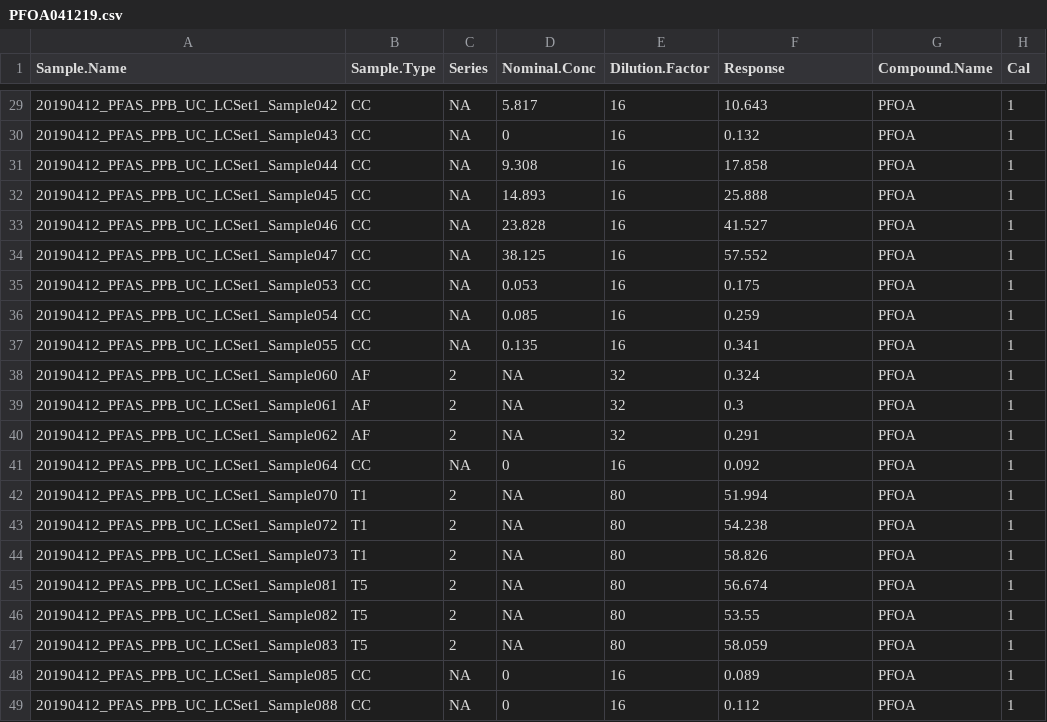
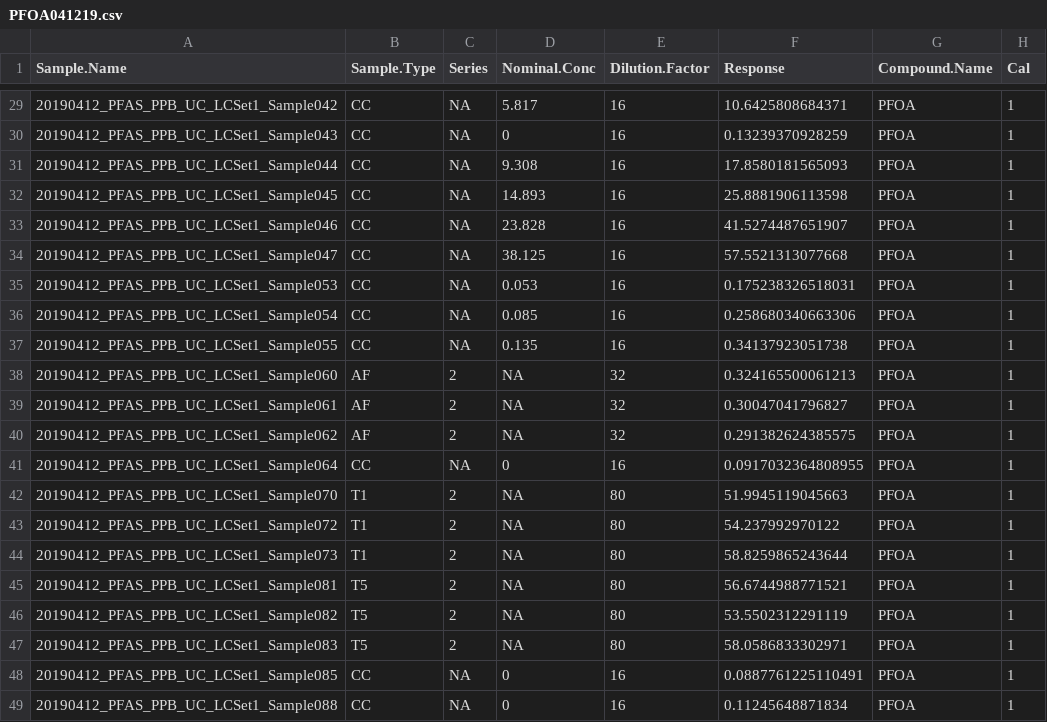
Before and after one commit to USEPA/invitroTKstats, a CSV file: invitroTKstats/R/PFOA041219.csv, drawn as a sheet; only a part is shown, gaps mark what is left out; the diff covers the shown part only.

```diff
--- a/invitroTKstats/R/PFOA041219.csv
+++ b/invitroTKstats/R/PFOA041219.csv
@@ -29,21 +29,21 @@
-"20190412_PFAS_PPB_UC_LCSet1_Sample042","CC",NA,5.817,16,10.643,"PFOA",1
-"20190412_PFAS_PPB_UC_LCSet1_Sample043","CC",NA,0,16,0.132,"PFOA",1
-"20190412_PFAS_PPB_UC_LCSet1_Sample044","CC",NA,9.308,16,17.858,"PFOA",1
-"20190412_PFAS_PPB_UC_LCSet1_Sample045","CC",NA,14.893,16,25.888,"PFOA",1
-"20190412_PFAS_PPB_UC_LCSet1_Sample046","CC",NA,23.828,16,41.527,"PFOA",1
-"20190412_PFAS_PPB_UC_LCSet1_Sample047","CC",NA,38.125,16,57.552,"PFOA",1
-"20190412_PFAS_PPB_UC_LCSet1_Sample053","CC",NA,0.053,16,0.175,"PFOA",1
-"20190412_PFAS_PPB_UC_LCSet1_Sample054","CC",NA,0.085,16,0.259,"PFOA",1
-"20190412_PFAS_PPB_UC_LCSet1_Sample055","CC",NA,0.135,16,0.341,"PFOA",1
-"20190412_PFAS_PPB_UC_LCSet1_Sample060","AF",2,NA,32,0.324,"PFOA",1
-"20190412_PFAS_PPB_UC_LCSet1_Sample061","AF",2,NA,32,0.3,"PFOA",1
-"20190412_PFAS_PPB_UC_LCSet1_Sample062","AF",2,NA,32,0.291,"PFOA",1
-"20190412_PFAS_PPB_UC_LCSet1_Sample064","CC",NA,0,16,0.092,"PFOA",1
-"20190412_PFAS_PPB_UC_LCSet1_Sample070","T1",2,NA,80,51.994,"PFOA",1
-"20190412_PFAS_PPB_UC_LCSet1_Sample072","T1",2,NA,80,54.238,"PFOA",1
-"20190412_PFAS_PPB_UC_LCSet1_Sample073","T1",2,NA,80,58.826,"PFOA",1
-"20190412_PFAS_PPB_UC_LCSet1_Sample081","T5",2,NA,80,56.674,"PFOA",1
-"20190412_PFAS_PPB_UC_LCSet1_Sample082","T5",2,NA,80,53.55,"PFOA",1
-"20190412_PFAS_PPB_UC_LCSet1_Sample083","T5",2,NA,80,58.059,"PFOA",1
-"20190412_PFAS_PPB_UC_LCSet1_Sample085","CC",NA,0,16,0.089,"PFOA",1
-"20190412_PFAS_PPB_UC_LCSet1_Sample088","CC",NA,0,16,0.112,"PFOA",1
+"20190412_PFAS_PPB_UC_LCSet1_Sample042","CC",NA,5.817,16,10.6425808684371,"PFOA",1
+"20190412_PFAS_PPB_UC_LCSet1_Sample043","CC",NA,0,16,0.13239370928259,"PFOA",1
+"20190412_PFAS_PPB_UC_LCSet1_Sample044","CC",NA,9.308,16,17.8580181565093,"PFOA",1
+"20190412_PFAS_PPB_UC_LCSet1_Sample045","CC",NA,14.893,16,25.8881906113598,"PFOA",1
+"20190412_PFAS_PPB_UC_LCSet1_Sample046","CC",NA,23.828,16,41.5274487651907,"PFOA",1
+"20190412_PFAS_PPB_UC_LCSet1_Sample047","CC",NA,38.125,16,57.5521313077668,"PFOA",1
+"20190412_PFAS_PPB_UC_LCSet1_Sample053","CC",NA,0.053,16,0.175238326518031,"PFOA",1
+"20190412_PFAS_PPB_UC_LCSet1_Sample054","CC",NA,0.085,16,0.258680340663306,"PFOA",1
+"20190412_PFAS_PPB_UC_LCSet1_Sample055","CC",NA,0.135,16,0.34137923051738,"PFOA",1
+"20190412_PFAS_PPB_UC_LCSet1_Sample060","AF",2,NA,32,0.324165500061213,"PFOA",1
+"20190412_PFAS_PPB_UC_LCSet1_Sample061","AF",2,NA,32,0.30047041796827,"PFOA",1
+"20190412_PFAS_PPB_UC_LCSet1_Sample062","AF",2,NA,32,0.291382624385575,"PFOA",1
+"20190412_PFAS_PPB_UC_LCSet1_Sample064","CC",NA,0,16,0.0917032364808955,"PFOA",1
+"20190412_PFAS_PPB_UC_LCSet1_Sample070","T1",2,NA,80,51.9945119045663,"PFOA",1
+"20190412_PFAS_PPB_UC_LCSet1_Sample072","T1",2,NA,80,54.237992970122,"PFOA",1
+"20190412_PFAS_PPB_UC_LCSet1_Sample073","T1",2,NA,80,58.8259865243644,"PFOA",1
+"20190412_PFAS_PPB_UC_LCSet1_Sample081","T5",2,NA,80,56.6744988771521,"PFOA",1
+"20190412_PFAS_PPB_UC_LCSet1_Sample082","T5",2,NA,80,53.5502312291119,"PFOA",1
+"20190412_PFAS_PPB_UC_LCSet1_Sample083","T5",2,NA,80,58.0586833302971,"PFOA",1
+"20190412_PFAS_PPB_UC_LCSet1_Sample085","CC",NA,0,16,0.0887761225110491,"PFOA",1
+"20190412_PFAS_PPB_UC_LCSet1_Sample088","CC",NA,0,16,0.11245648871834,"PFOA",1
```
Also changed, not shown: 27 edited cells elsewhere in this file, 7 other files.
